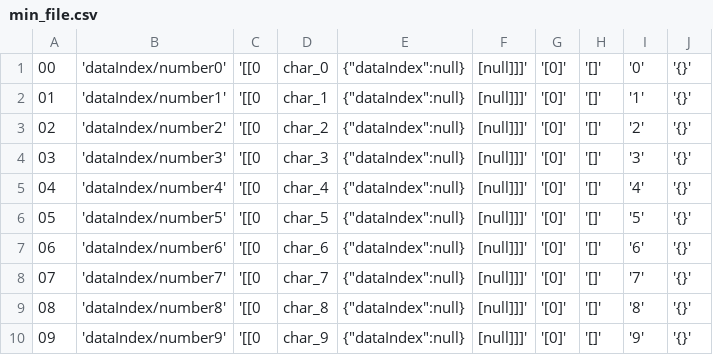
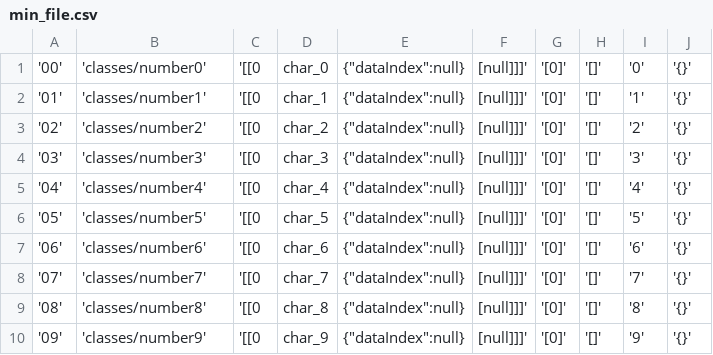
Before and after one commit to CamJohnson26/MIND-2, a CSV file: Data/Core/level1/number/classes/min_file.csv, drawn as a sheet.

```diff
--- a/Data/Core/level1/number/classes/min_file.csv
+++ b/Data/Core/level1/number/classes/min_file.csv
@@ -1,10 +1,10 @@
-00,'dataIndex/number0','[[0,"char_0",{"dataIndex":null},[null]]]','[0]','[]','0','{}'
-01,'dataIndex/number1','[[0,"char_1",{"dataIndex":null},[null]]]','[0]','[]','1','{}'
-02,'dataIndex/number2','[[0,"char_2",{"dataIndex":null},[null]]]','[0]','[]','2','{}'
-03,'dataIndex/number3','[[0,"char_3",{"dataIndex":null},[null]]]','[0]','[]','3','{}'
-04,'dataIndex/number4','[[0,"char_4",{"dataIndex":null},[null]]]','[0]','[]','4','{}'
-05,'dataIndex/number5','[[0,"char_5",{"dataIndex":null},[null]]]','[0]','[]','5','{}'
-06,'dataIndex/number6','[[0,"char_6",{"dataIndex":null},[null]]]','[0]','[]','6','{}'
-07,'dataIndex/number7','[[0,"char_7",{"dataIndex":null},[null]]]','[0]','[]','7','{}'
-08,'dataIndex/number8','[[0,"char_8",{"dataIndex":null},[null]]]','[0]','[]','8','{}'
-09,'dataIndex/number9','[[0,"char_9",{"dataIndex":null},[null]]]','[0]','[]','9','{}'
+'00','classes/number0','[[0,"char_0",{"dataIndex":null},[null]]]','[0]','[]','0','{}'
+'01','classes/number1','[[0,"char_1",{"dataIndex":null},[null]]]','[0]','[]','1','{}'
+'02','classes/number2','[[0,"char_2",{"dataIndex":null},[null]]]','[0]','[]','2','{}'
+'03','classes/number3','[[0,"char_3",{"dataIndex":null},[null]]]','[0]','[]','3','{}'
+'04','classes/number4','[[0,"char_4",{"dataIndex":null},[null]]]','[0]','[]','4','{}'
+'05','classes/number5','[[0,"char_5",{"dataIndex":null},[null]]]','[0]','[]','5','{}'
+'06','classes/number6','[[0,"char_6",{"dataIndex":null},[null]]]','[0]','[]','6','{}'
+'07','classes/number7','[[0,"char_7",{"dataIndex":null},[null]]]','[0]','[]','7','{}'
+'08','classes/number8','[[0,"char_8",{"dataIndex":null},[null]]]','[0]','[]','8','{}'
+'09','classes/number9','[[0,"char_9",{"dataIndex":null},[null]]]','[0]','[]','9','{}'
```
Also changed, not shown: Data/Core/level1/letter/classes/min_file.csv, Data/Core/level2/word/classes/min_file.csv, 1 other file.
